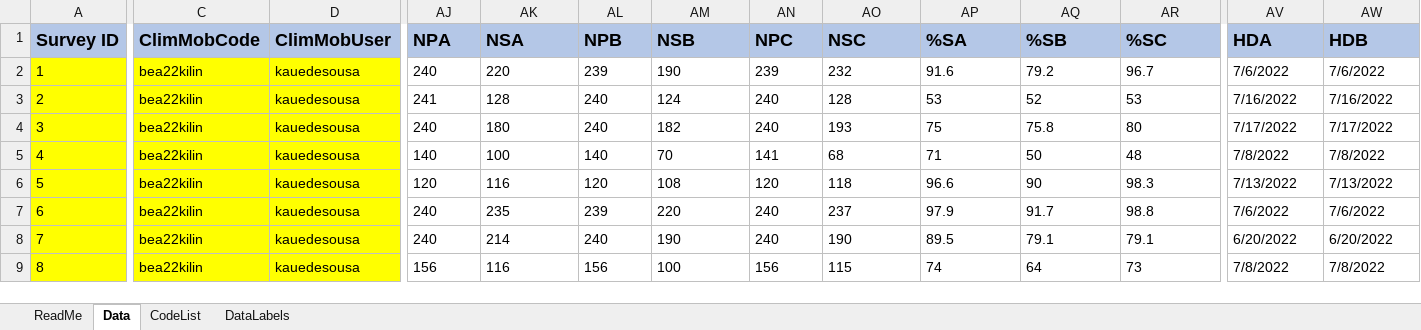
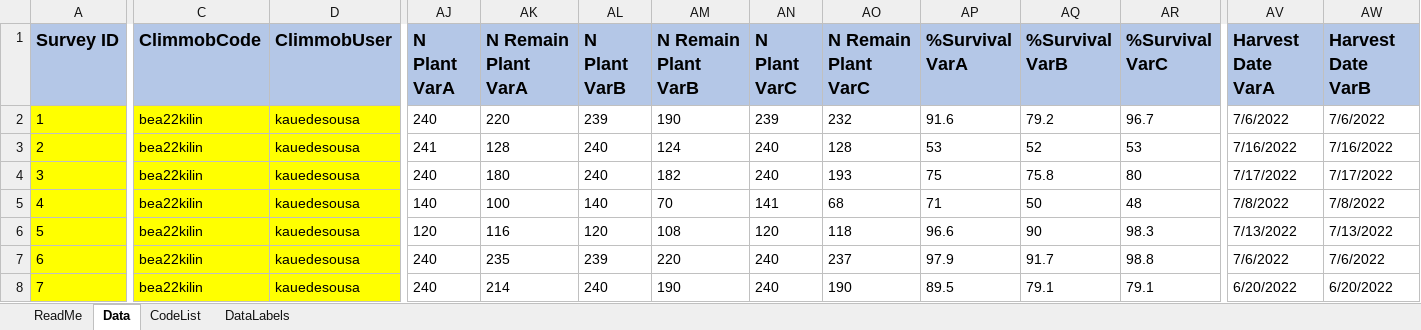
Before and after one commit to AgrDataSci/bean-yield-estimation, an Excel workbook: data/Yield determination survey.xlsx, sheet Data, drawn as a sheet; only a part is shown, gaps mark what is left out; the shorter side is filled out with more unchanged rows; values as stored, in another font and other column widths than the file's, no borders; the diff covers the shown part only; the diff names each change by its address in the sheet, - before the commit and + after, or states it on an @@ line.

Commit message:
organize-names-in-data

```diff
--- a/data/Yield determination survey.xlsx (sheet Data)
+++ b/data/Yield determination survey.xlsx (sheet Data)
-C1: ClimMobCode
+C1: ClimmobCode
-D1: ClimMobUser
+D1: ClimmobUser
-AJ1: NPA
+AJ1: N Plant VarA
-AK1: NSA
+AK1: N Remain Plant VarA
-AL1: NPB
+AL1: N Plant VarB
-AM1: NSB
+AM1: N Remain Plant VarB
-AN1: NPC
+AN1: N Plant VarC
-AO1: NSC
+AO1: N Remain Plant VarC
-AP1: %SA
+AP1: %Survival VarA
-AQ1: %SB
+AQ1: %Survival VarB
-AR1: %SC
+AR1: %Survival VarC
-AV1: HDA
+AV1: Harvest Date VarA
-AW1: HDB
+AW1: Harvest Date VarB
```
Also changed, not shown: 10 edited cells elsewhere in this sheet, sheet DataLabels, 1 other file.
